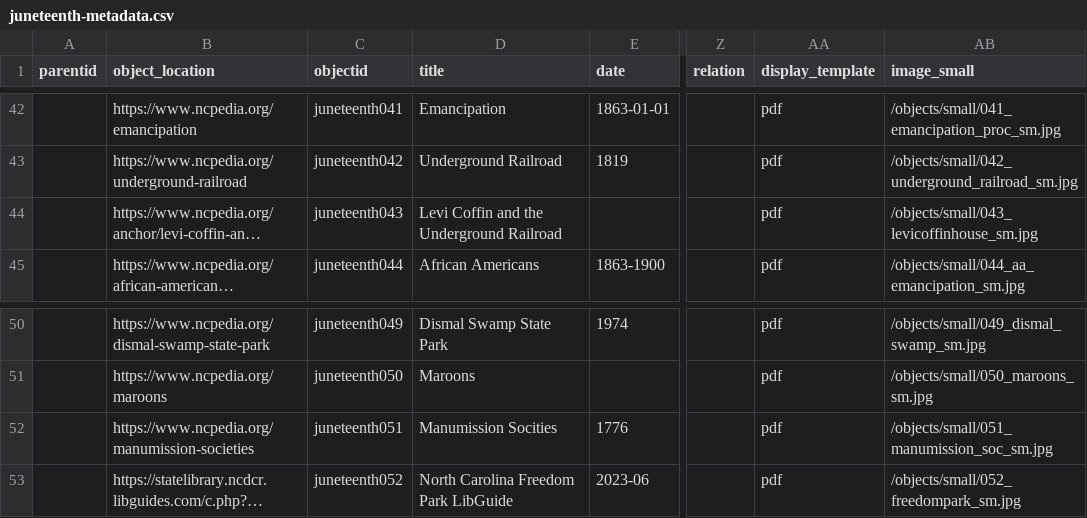
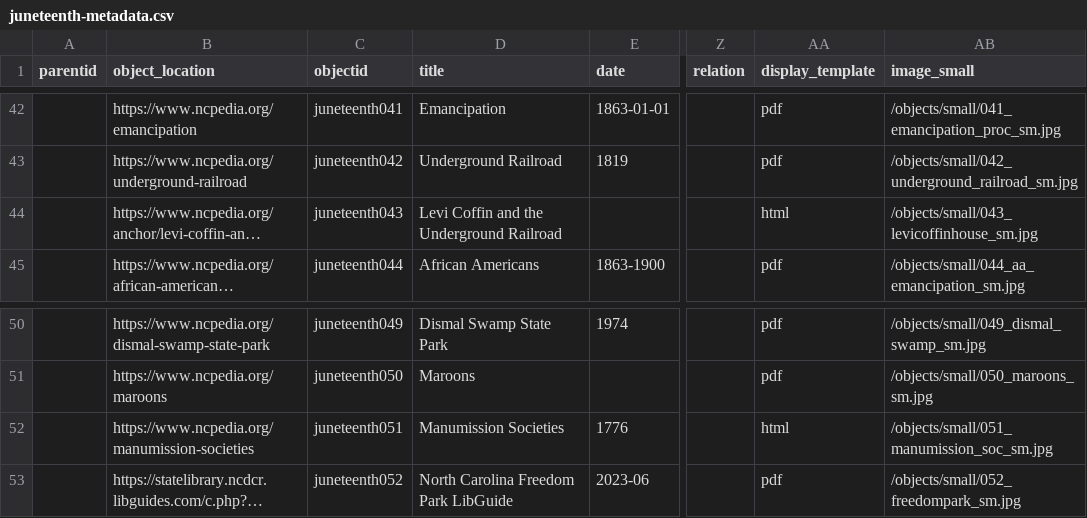
Before and after one commit to SLNC-DIMP/juneteenth, a CSV file: _data/juneteenth-metadata.csv, drawn as a sheet; only a part is shown, gaps mark what is left out; long unchanged cells end in …; the diff names each change by its address in the sheet, - before the commit and + after, or states it on an @@ line.

Commit message:
add html icons

```diff
--- a/_data/juneteenth-metadata.csv
+++ b/_data/juneteenth-metadata.csv
-AA44 (display_template): pdf
+AA44 (display_template): html
-D52 (title): Manumission Socities
+D52 (title): Manumission Societies
-AA52 (display_template): pdf
+AA52 (display_template): html
```
Also changed, not shown: 3 other files.
